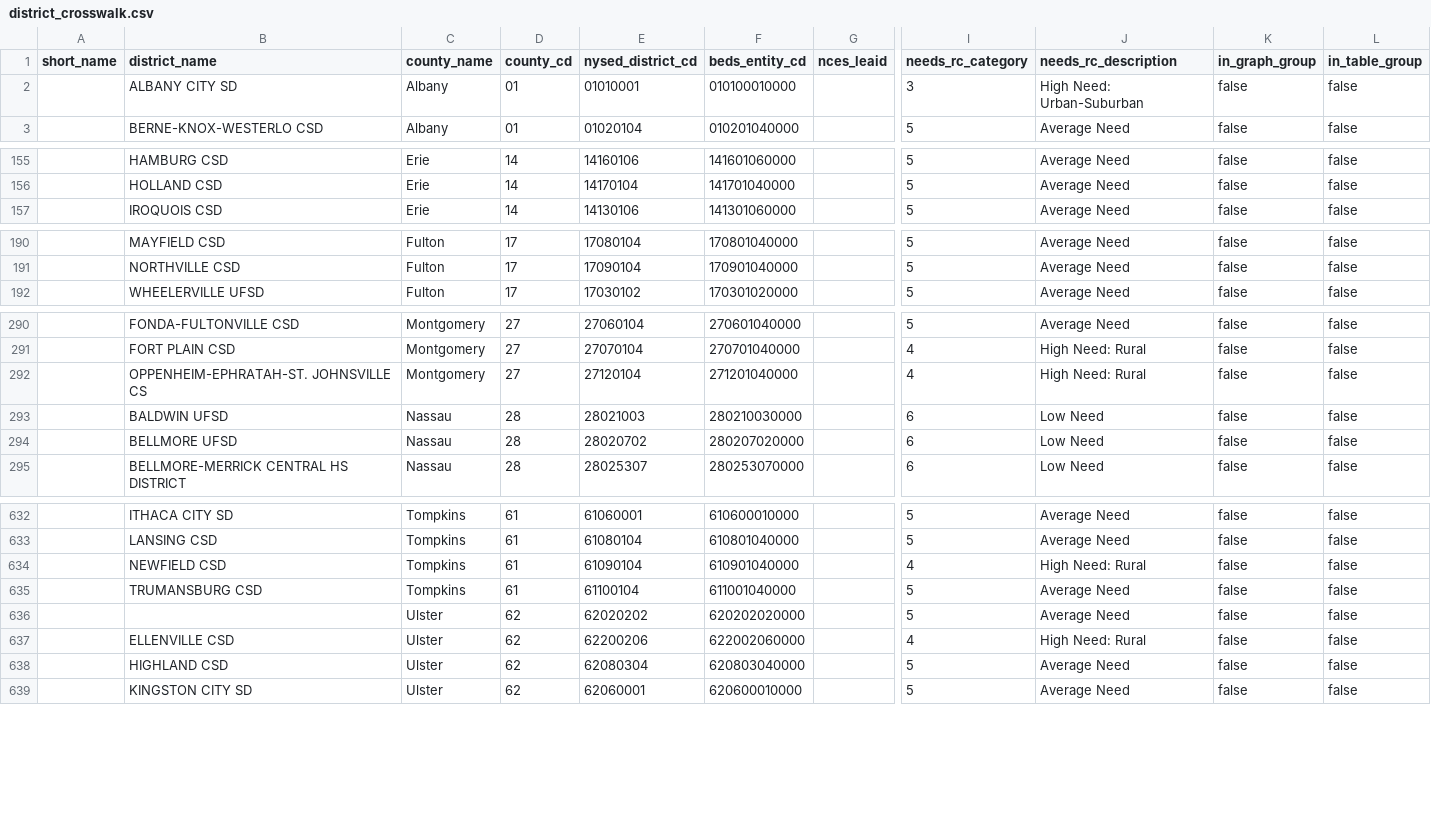
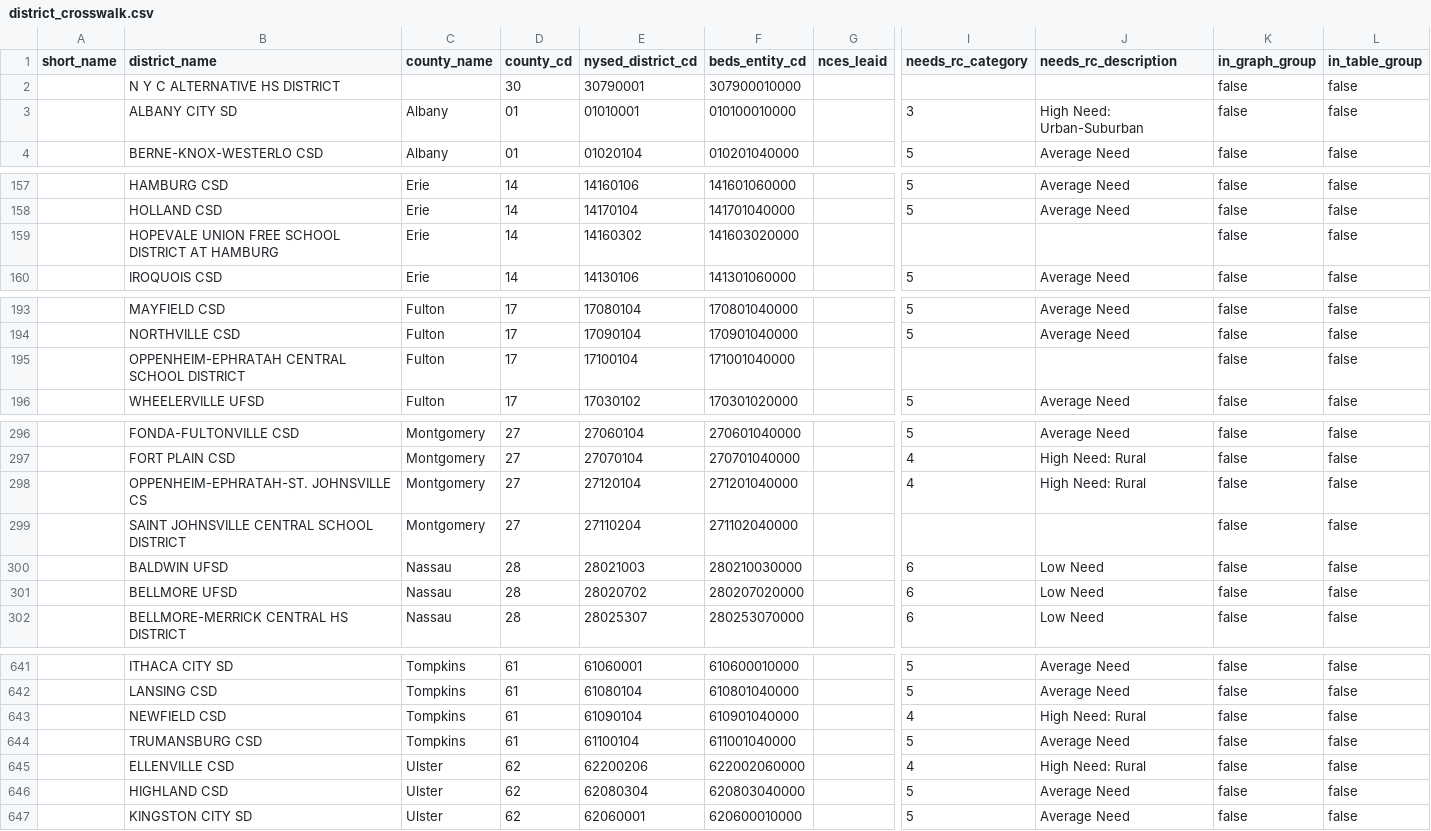
Before and after one commit to donboyd5/ccs, a CSV file: data/crosswalks/district_crosswalk.csv, drawn as a sheet; only a part is shown, gaps mark what is left out; removed rows and columns are numbered as before the commit, all else as after; rows hold the shown columns only; the diff covers the shown part only; the diff names each change by its address in the sheet, - before the commit and + after, or states it on an @@ line.

```diff
--- a/data/crosswalks/district_crosswalk.csv
+++ b/data/crosswalks/district_crosswalk.csv
+row 2:  | N Y C ALTERNATIVE HS DISTRICT |  | 30 | 30790001 | 307900010000 |  |  |  | false | false
+row 159:  | HOPEVALE UNION FREE SCHOOL DISTRICT AT HAMBURG | Erie | 14 | 14160302 | 141603020000 |  |  |  | false | false
+row 195:  | OPPENHEIM-EPHRATAH CENTRAL SCHOOL DISTRICT | Fulton | 17 | 17100104 | 171001040000 |  |  |  | false | false
+row 299:  | SAINT JOHNSVILLE CENTRAL SCHOOL DISTRICT | Montgomery | 27 | 27110204 | 271102040000 |  |  |  | false | false
-row 636:  |  | Ulster | 62 | 62020202 | 620202020000 |  | 5 | Average Need | false | false
```
Also changed, not shown: 8 added rows, 1 removed row and 2 edited cells elsewhere in this file, data/crosswalks/osc_rpt_district_crosswalk.csv, 3 other files.
